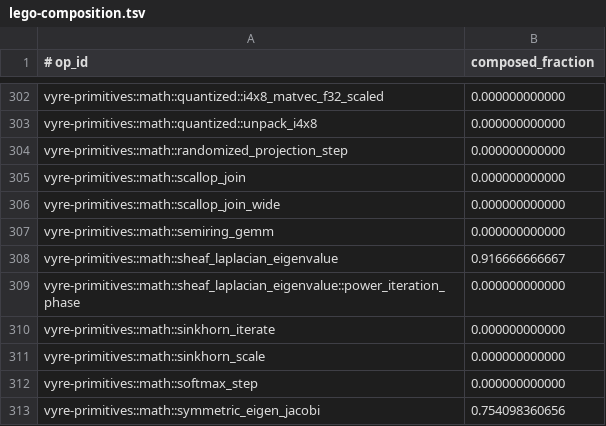
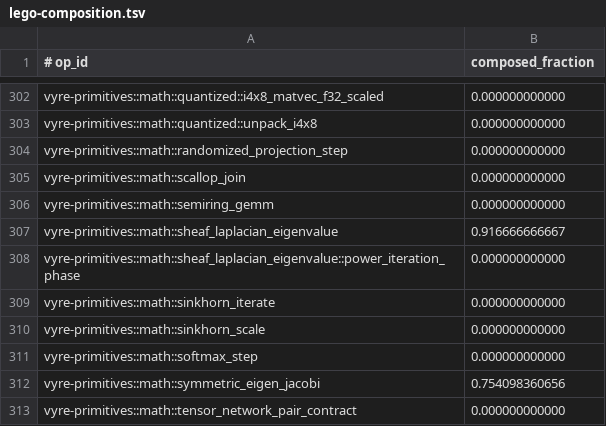
Before and after one commit to santhreal/vyre, a TSV file: audits/lego-composition.tsv, drawn as a sheet; only a part is shown, gaps mark what is left out; the shorter side is filled out with more unchanged rows.

Commit message:
Carry the lineage cell width on one scallop_join builder

```diff
--- a/audits/lego-composition.tsv
+++ b/audits/lego-composition.tsv
@@ -305,3 +305,2 @@ vyre-primitives::math::randomized_projection_step	0.000000000000
 vyre-primitives::math::scallop_join	0.000000000000
-vyre-primitives::math::scallop_join_wide	0.000000000000
 vyre-primitives::math::semiring_gemm	0.000000000000
```
Also changed, not shown: 19 other files.
